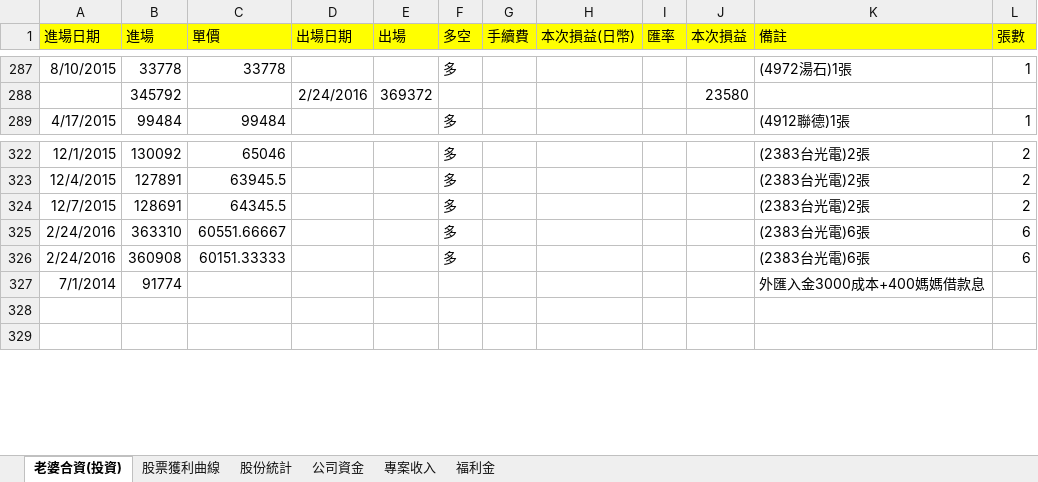
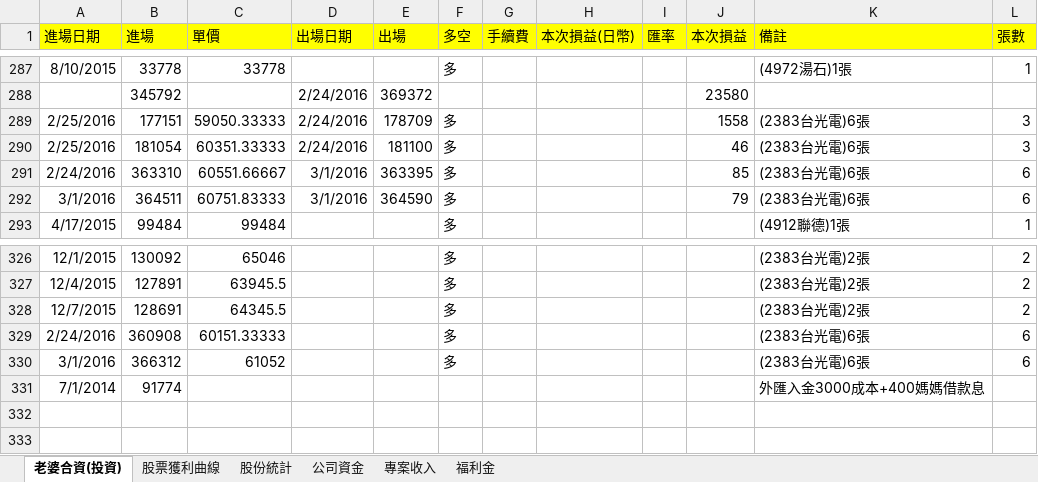
Before and after one commit to dada2cindy/tradeuse-dada2cindy, an Excel workbook: 交易紀錄/交易紀錄-股票權證和公司帳本.xlsx, sheet 老婆合資(投資), drawn as a sheet; only a part is shown, gaps mark what is left out; values as stored, in another font and other column widths than the file's, no borders; removed rows and columns are numbered as before the commit, all else as after; the diff names each change by its address in the sheet, - before the commit and + after, or states it on an @@ line.

Commit message:
update

```diff
--- a/交易紀錄/交易紀錄-股票權證和公司帳本.xlsx (sheet 老婆合資(投資))
+++ b/交易紀錄/交易紀錄-股票權證和公司帳本.xlsx (sheet 老婆合資(投資))
+row 289: 2/25/2016 | 177151 | 59050.33333 | 2/24/2016 | 178709 | 多 |  |  |  | 1558 | (2383台光電)6張 | 3
+row 290: 2/25/2016 | 181054 | 60351.33333 | 2/24/2016 | 181100 | 多 |  |  |  | 46 | (2383台光電)6張 | 3
+row 291: 2/24/2016 | 363310 | 60551.66667 | 3/1/2016 | 363395 | 多 |  |  |  | 85 | (2383台光電)6張 | 6
+row 292: 3/1/2016 | 364511 | 60751.83333 | 3/1/2016 | 364590 | 多 |  |  |  | 79 | (2383台光電)6張 | 6
-row 325: 2/24/2016 | 363310 | 60551.66667 |  |  | 多 |  |  |  |  | (2383台光電)6張 | 6
+row 330: 3/1/2016 | 366312 | 61052 |  |  | 多 |  |  |  |  | (2383台光電)6張 | 6
```
Also changed, not shown: sheet 股票獲利曲線, formulas that keep their value, charts or pictures.
